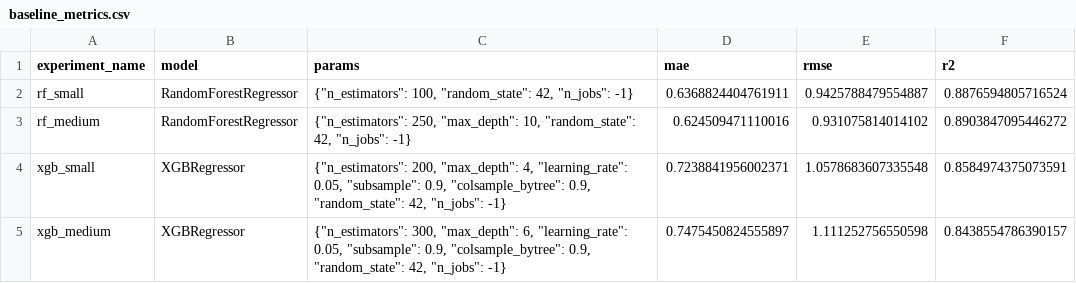
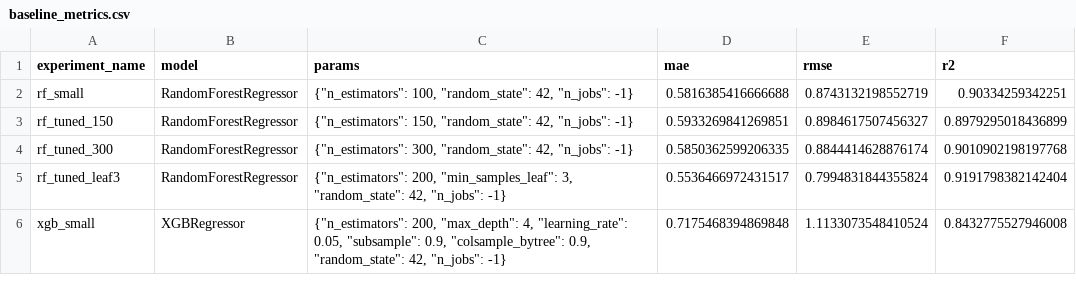
Before and after one commit to Misha-42/soda-ml-carbonation-control, a CSV file: experiments/rf_tuning_v5/reports/baseline_metrics.csv, drawn as a sheet.

```diff
--- a/experiments/rf_tuning_v5/reports/baseline_metrics.csv
+++ b/experiments/rf_tuning_v5/reports/baseline_metrics.csv
@@ -1,5 +1,6 @@
 experiment_name,model,params,mae,rmse,r2
-rf_small,RandomForestRegressor,"{""n_estimators"": 100, ""random_state"": 42, ""n_jobs"": -1}",0.6368824404761911,0.9425788479554887,0.8876594805716524
-rf_medium,RandomForestRegressor,"{""n_estimators"": 250, ""max_depth"": 10, ""random_state"": 42, ""n_jobs"": -1}",0.624509471110016,0.931075814014102,0.8903847095446272
-xgb_small,XGBRegressor,"{""n_estimators"": 200, ""max_depth"": 4, ""learning_rate"": 0.05, ""subsample"": 0.9, ""colsample_bytree"": 0.9, ""random_state"": 42, ""n_jobs"": -1}",0.7238841956002371,1.0578683607335548,0.8584974375073591
-xgb_medium,XGBRegressor,"{""n_estimators"": 300, ""max_depth"": 6, ""learning_rate"": 0.05, ""subsample"": 0.9, ""colsample_bytree"": 0.9, ""random_state"": 42, ""n_jobs"": -1}",0.7475450824555897,1.111252756550598,0.8438554786390157
+rf_small,RandomForestRegressor,"{""n_estimators"": 100, ""random_state"": 42, ""n_jobs"": -1}",0.5816385416666688,0.8743132198552719,0.90334259342251
+rf_tuned_150,RandomForestRegressor,"{""n_estimators"": 150, ""random_state"": 42, ""n_jobs"": -1}",0.5933269841269851,0.8984617507456327,0.8979295018436899
+rf_tuned_300,RandomForestRegressor,"{""n_estimators"": 300, ""random_state"": 42, ""n_jobs"": -1}",0.5850362599206335,0.8844414628876174,0.9010902198197768
+rf_tuned_leaf3,RandomForestRegressor,"{""n_estimators"": 200, ""min_samples_leaf"": 3, ""random_state"": 42, ""n_jobs"": -1}",0.5536466972431517,0.7994831844355824,0.9191798382142404
+xgb_small,XGBRegressor,"{""n_estimators"": 200, ""max_depth"": 4, ""learning_rate"": 0.05, ""subsample"": 0.9, ""colsample_bytree"": 0.9, ""random_state"": 42, ""n_jobs"": -1}",0.7175468394869848,1.1133073548410524,0.8432775527946008
```
Also changed, not shown: 10 other files.
